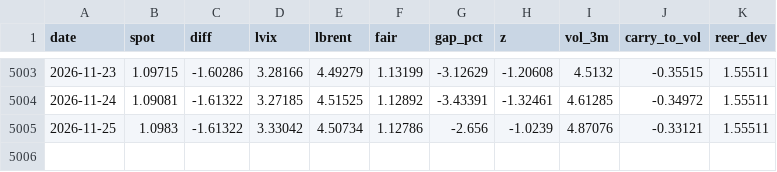
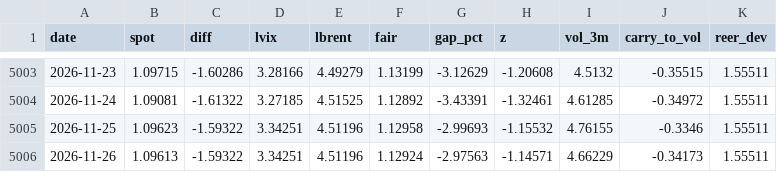
Before and after one commit to macroconvexity/arthurmota, a CSV file: fx/data/EURUSD.csv, drawn as a sheet; only a part is shown, gaps mark what is left out.

```diff
--- a/fx/data/EURUSD.csv
+++ b/fx/data/EURUSD.csv
@@ -5004,2 +5004,3 @@ date,spot,diff,lvix,lbrent,fair,gap_pct,z,vol_3m,carry_to_vol,reer_dev
 2026-11-24,1.09081,-1.61322,3.27185,4.51525,1.12892,-3.43391,-1.32461,4.61285,-0.34972,1.55511
-2026-11-25,1.0983,-1.61322,3.33042,4.50734,1.12786,-2.656,-1.0239,4.87076,-0.33121,1.55511
+2026-11-25,1.09623,-1.59322,3.34251,4.51196,1.12958,-2.99693,-1.15532,4.76155,-0.3346,1.55511
+2026-11-26,1.09613,-1.59322,3.34251,4.51196,1.12924,-2.97563,-1.14571,4.66229,-0.34173,1.55511
```
Also changed, not shown: risk/data/characteristics_latest.csv, risk/data/factors_daily.csv, 25 other files.
